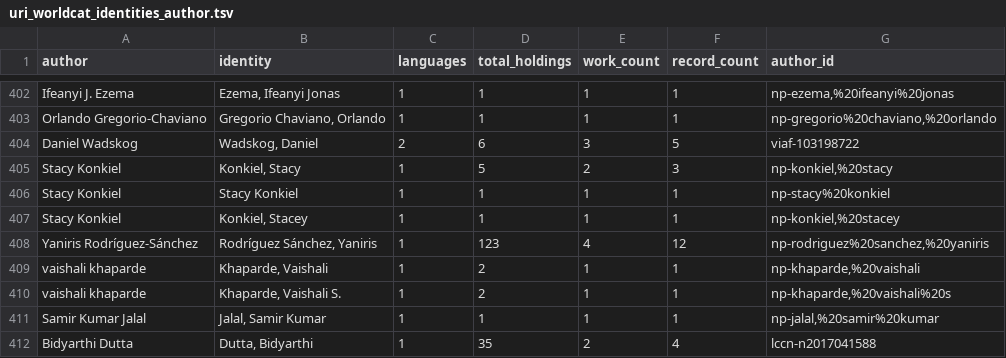
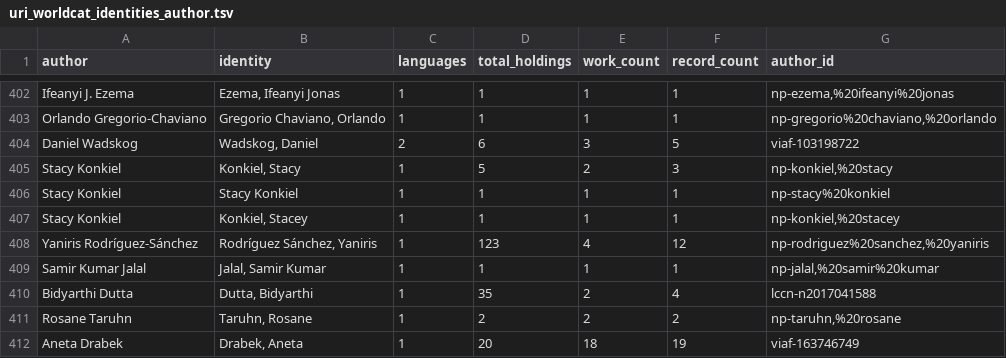
Before and after one commit to Wences91/library_catalog_wi, a TSV file: data/uri_worldcat_identities_author.tsv, drawn as a sheet; only a part is shown, gaps mark what is left out; the shorter side is filled out with more unchanged rows; the diff names each change by its address in the sheet, - before the commit and + after, or states it on an @@ line.

```diff
--- a/data/uri_worldcat_identities_author.tsv
+++ b/data/uri_worldcat_identities_author.tsv
-row 409: vaishali khaparde | Khaparde, Vaishali | 1 | 2 | 1 | 1 | np-khaparde,%20vaishali
-row 410: vaishali khaparde | Khaparde, Vaishali S. | 1 | 2 | 1 | 1 | np-khaparde,%20vaishali%20s
```
Also changed, not shown: data/Fixed_Authors.tsv, data/google_scholar.tsv, 6 other files.
